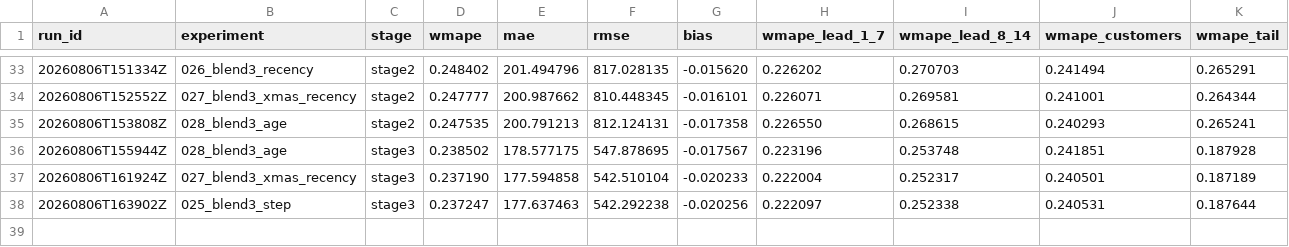
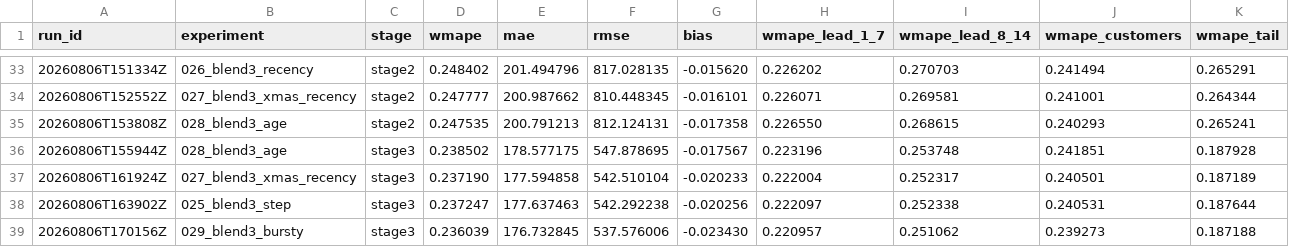
Before and after one commit to fifth-law/experiment-forecast, a CSV file: results/leaderboard.csv, drawn as a sheet; only a part is shown, gaps mark what is left out; rows hold the shown columns only; the diff names each change by its address in the sheet, - before the commit and + after, or states it on an @@ line.

```diff
--- a/results/leaderboard.csv
+++ b/results/leaderboard.csv
+row 39: 20260806T170156Z | 029_blend3_bursty | stage3 | 0.236039 | 176.732845 | 537.576006 | -0.023430 | 0.220957 | 0.251062 | 0.239273 | 0.187188
```
Also changed, not shown: 2 other files.
